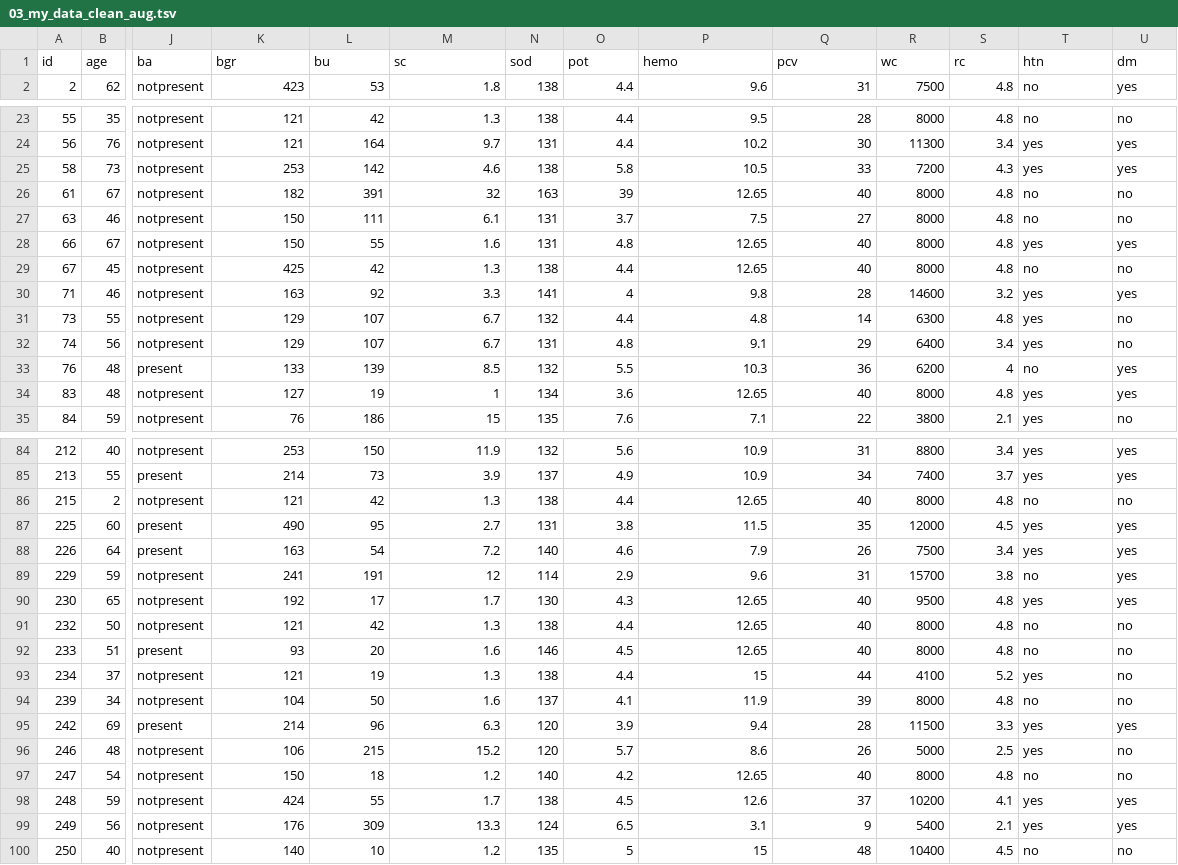
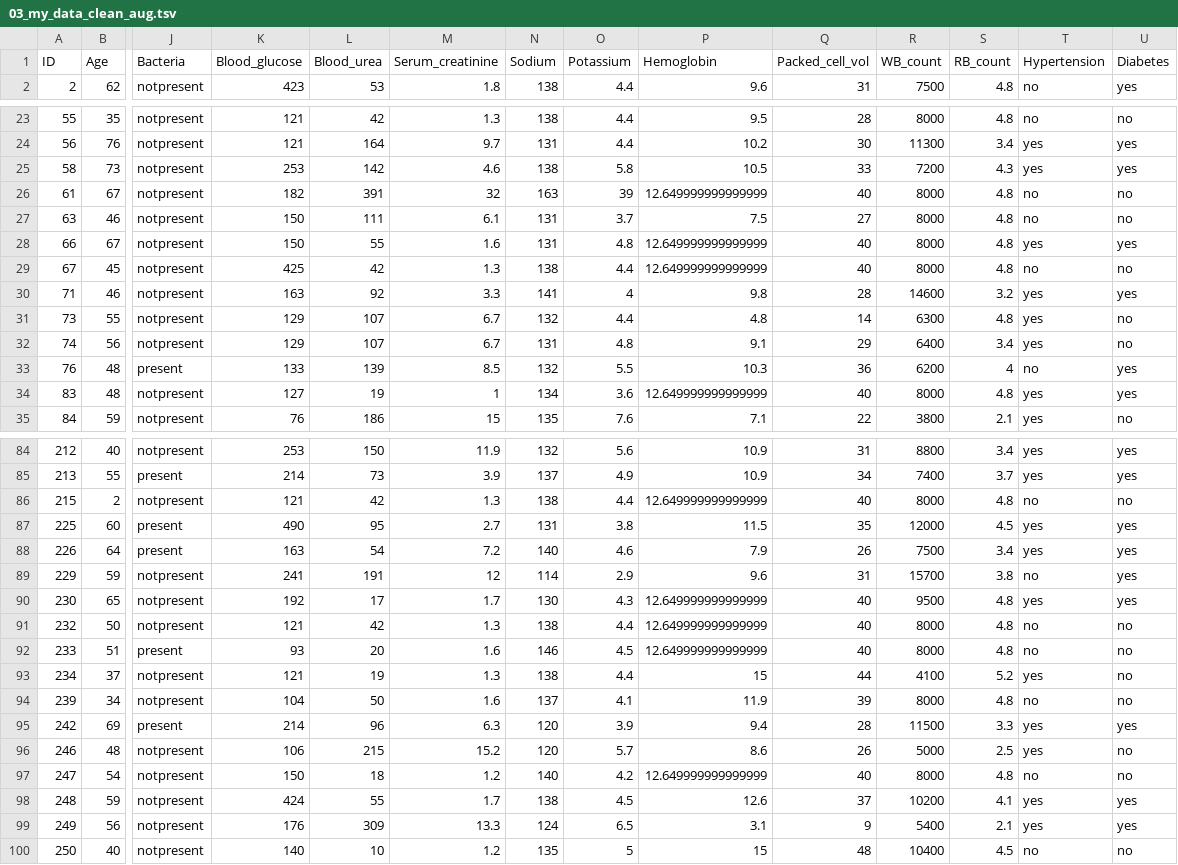
Before and after one commit to rforbiodatascience22/2022_group4_final_project, a TSV file: data/03_my_data_clean_aug.tsv, drawn as a sheet; only a part is shown, gaps mark what is left out; removed rows and columns are numbered as before the commit, all else as after; rows hold the shown columns only; the diff covers the shown part only; the diff names each change by its address in the sheet, - before the commit and + after, or states it on an @@ line.

```diff
--- a/data/03_my_data_clean_aug.tsv
+++ b/data/03_my_data_clean_aug.tsv
-row 1: id | age | ba | bgr | bu | sc | sod | pot | hemo | pcv | wc | rc | htn | dm
+row 1: ID | Age | Bacteria | Blood_glucose | Blood_urea | Serum_creatinine | Sodium | Potassium | Hemoglobin | Packed_cell_vol | WB_count | RB_count | Hypertension | Diabetes
-P26: 12.65
+P26: 12.649999999999999
-P28:P29: 12.65
+P28:P29: 12.649999999999999
-P34: 12.65
+P34: 12.649999999999999
-P86: 12.65
+P86: 12.649999999999999
-P90:P92: 12.65
+P90:P92: 12.649999999999999
-P97: 12.65
+P97: 12.649999999999999
```
Also changed, not shown: 10 edited cells elsewhere in this file, 5 other files.
